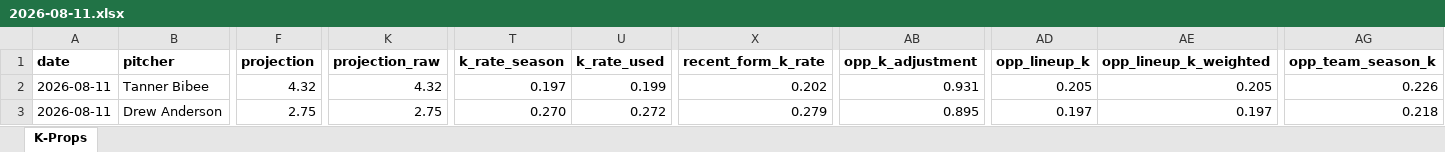
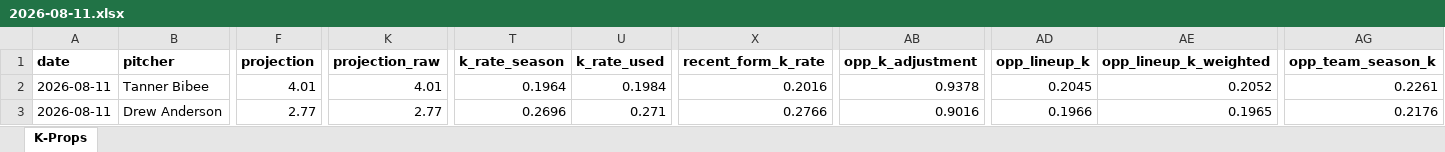
Before and after one commit to flychico/lydiaslab, an Excel workbook: data/k-props/2026-08-11.xlsx, sheet K-Props, drawn as a sheet; only a part is shown, gaps mark what is left out; values as stored, in another font and other column widths than the file's, no borders; the diff covers the shown part only; the diff names each change by its address in the sheet, - before the commit and + after, or states it on an @@ line.

```diff
--- a/data/k-props/2026-08-11.xlsx (sheet K-Props)
+++ b/data/k-props/2026-08-11.xlsx (sheet K-Props)
-F2 (projection): 4.32
+F2 (projection): 4.01
-K2 (projection_raw): 4.32
+K2 (projection_raw): 4.01
-T2 (k_rate_season): 0.197
+T2 (k_rate_season): 0.1964
-U2 (k_rate_used): 0.199
+U2 (k_rate_used): 0.1984
-X2 (recent_form_k_rate): 0.202
+X2 (recent_form_k_rate): 0.2016
-AB2 (opp_k_adjustment): 0.931
+AB2 (opp_k_adjustment): 0.9378
-AD2 (opp_lineup_k): 0.205
+AD2 (opp_lineup_k): 0.2045
-AE2 (opp_lineup_k_weighted): 0.205
+AE2 (opp_lineup_k_weighted): 0.2052
-AG2 (opp_team_season_k): 0.226
+AG2 (opp_team_season_k): 0.2261
-F3 (projection): 2.75
+F3 (projection): 2.77
-K3 (projection_raw): 2.75
+K3 (projection_raw): 2.77
-T3 (k_rate_season): 0.270
+T3 (k_rate_season): 0.2696
-U3 (k_rate_used): 0.272
+U3 (k_rate_used): 0.271
-X3 (recent_form_k_rate): 0.279
+X3 (recent_form_k_rate): 0.2766
-AB3 (opp_k_adjustment): 0.895
+AB3 (opp_k_adjustment): 0.9016
-AD3 (opp_lineup_k): 0.197
+AD3 (opp_lineup_k): 0.1966
-AE3 (opp_lineup_k_weighted): 0.197
+AE3 (opp_lineup_k_weighted): 0.1965
-AG3 (opp_team_season_k): 0.218
+AG3 (opp_team_season_k): 0.2176
```
Also changed, not shown: 5 added rows and 346 edited cells elsewhere in this sheet, 12 other files.
